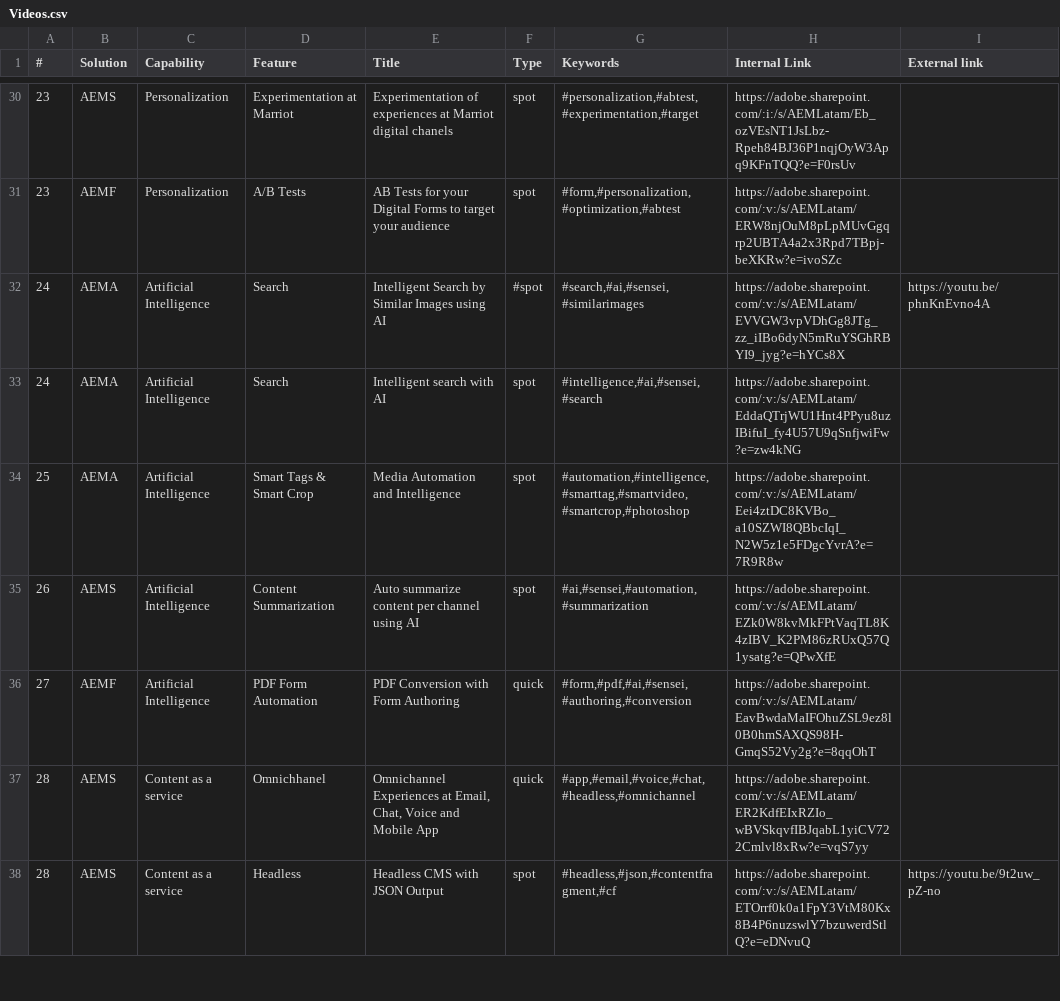
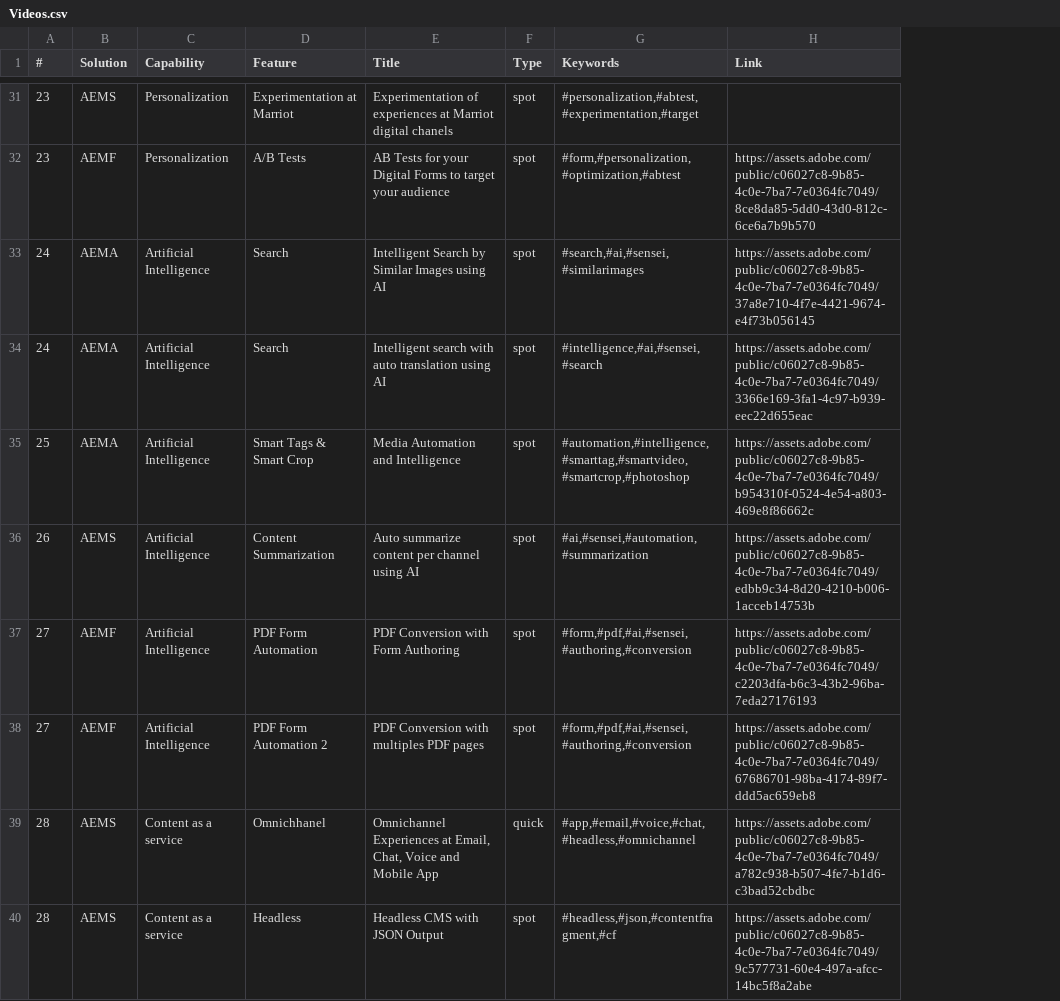
Before and after one commit to leoadobe/projectflash, a CSV file: Videos.csv, drawn as a sheet; only a part is shown, gaps mark what is left out; removed rows and columns are numbered as before the commit, all else as after; the diff covers the shown part only; the diff names each change by its address in the sheet, - before the commit and + after, or states it on an @@ line.

```diff
--- a/Videos.csv
+++ b/Videos.csv
-column H (Internal Link), rows 30-38: https://adobe.sharepoint.com/:i:/s/AEMLatam/Eb_ozVEsNT1JsLbz-Rpeh84BJ36P1nqjOyW3Apq9KFnTQQ?e=F0rsUv | https://adobe.sharepoint.com/:v:/s/AEMLatam/ERW8njOuM8pLpMUvGgqrp2UBTA4a2x3Rpd7TBpj-beXKRw?e=ivoSZc | https://adobe.sharepoint.com/:v:/s/AEMLatam/EVVGW3vpVDhGg8JTg_zz_iIBo6dyN5mRuYSGhRBYI9_jyg?e=hYCs8X | https://adobe.sharepoint.com/:v:/s/AEMLatam/EddaQTrjWU1Hnt4PPyu8uzIBifuI_fy4U57U9qSnfjwiFw?e=zw4kNG | https://adobe.sharepoint.com/:v:/s/AEMLatam/Eei4ztDC8KVBo_a10SZWI8QBbcIqI_N2W5z1e5FDgcYvrA?e=7R9R8w | https://adobe.sharepoint.com/:v:/s/AEMLatam/EZk0W8kvMkFPtVaqTL8K4zIBV_K2PM86zRUxQ57Q1ysatg?e=QPwXfE | https://adobe.sharepoint.com/:v:/s/AEMLatam/EavBwdaMaIFOhuZSL9ez8l0B0hmSAXQS98H-GmqS52Vy2g?e=8qqOhT | https://adobe.sharepoint.com/:v:/s/AEMLatam/ER2KdfEIxRZIo_wBVSkqvfIBJqabL1yiCV722Cmlvl8xRw?e=vqS7yy | https://adobe.sharepoint.com/:v:/s/AEMLatam/ETOrrf0k0a1FpY3VtM80Kx8B4P6nuzswlY7bzuwerdStlQ?e=eDNvuQ
-column I (External link), rows 32-38: https://youtu.be/phnKnEvno4A |  |  |  |  |  | https://youtu.be/9t2uw_pZ-no
+column H (Link), rows 32-37: https://assets.adobe.com/public/c06027c8-9b85-4c0e-7ba7-7e0364fc7049/8ce8da85-5dd0-43d0-812c-6ce6a7b9b570 | https://assets.adobe.com/public/c06027c8-9b85-4c0e-7ba7-7e0364fc7049/37a8e710-4f7e-4421-9674-e4f73b056145 | https://assets.adobe.com/public/c06027c8-9b85-4c0e-7ba7-7e0364fc7049/3366e169-3fa1-4c97-b939-eec22d655eac | https://assets.adobe.com/public/c06027c8-9b85-4c0e-7ba7-7e0364fc7049/b954310f-0524-4e54-a803-469e8f86662c | https://assets.adobe.com/public/c06027c8-9b85-4c0e-7ba7-7e0364fc7049/edbb9c34-8d20-4210-b006-1acceb14753b | https://assets.adobe.com/public/c06027c8-9b85-4c0e-7ba7-7e0364fc7049/c2203dfa-b6c3-43b2-96ba-7eda27176193; rows 39-40: https://assets.adobe.com/public/c06027c8-9b85-4c0e-7ba7-7e0364fc7049/a782c938-b507-4fe7-b1d6-c3bad52cbdbc | https://assets.adobe.com/public/c06027c8-9b85-4c0e-7ba7-7e0364fc7049/9c577731-60e4-497a-afcc-14bc5f8a2abe
-F33 (Type): #spot
+F33 (Type): spot
-E34 (Title): Intelligent search with AI
+E34 (Title): Intelligent search with auto translation using AI
-F37 (Type): quick
+F37 (Type): spot
+row 38: 27 | AEMF | Artificial Intelligence | PDF Form Automation 2 | PDF Conversion with multiples PDF pages | spot | #form,#pdf,#ai,#sensei,#authoring,#conversion | https://assets.adobe.com/public/c06027c8-9b85-4c0e-7ba7-7e0364fc7049/67686701-98ba-4174-89f7-ddd5ac659eb8
```
Also changed, not shown: 9 added rows, 1 removed row and 9 edited cells elsewhere in this file, CustomerStories.csv.
